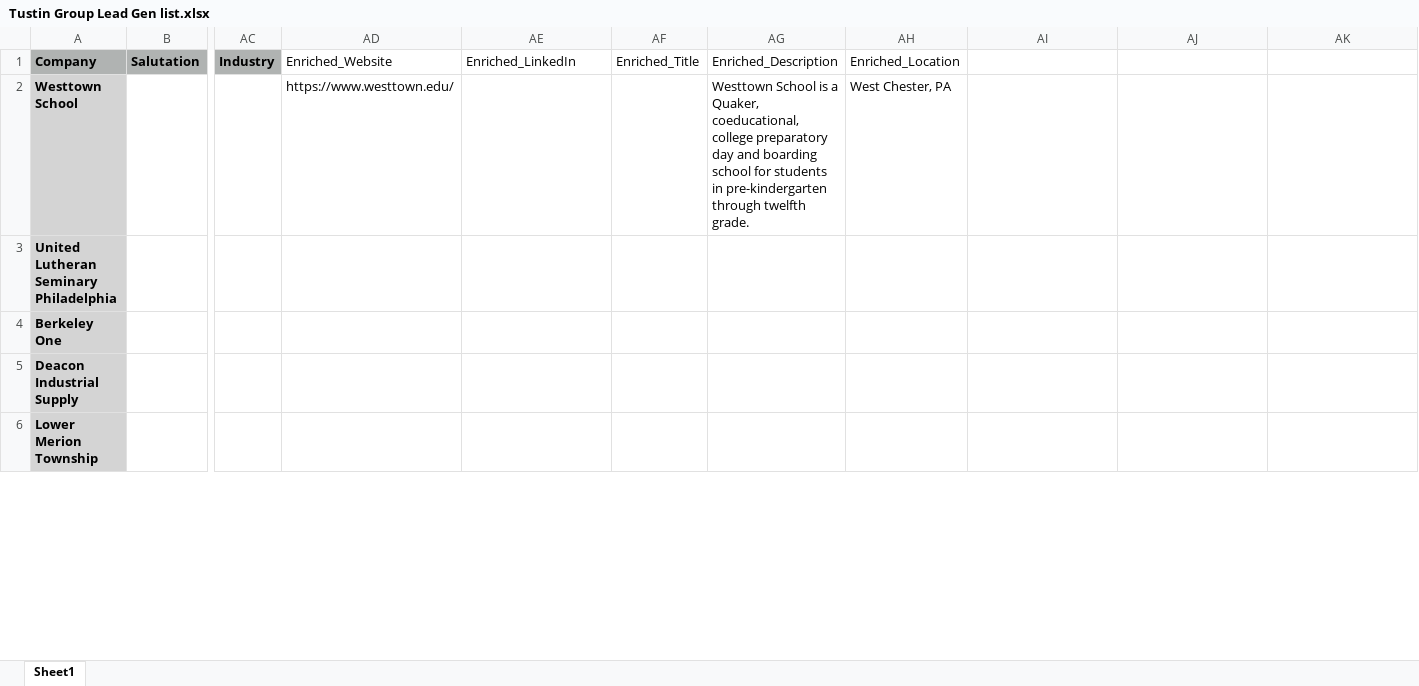
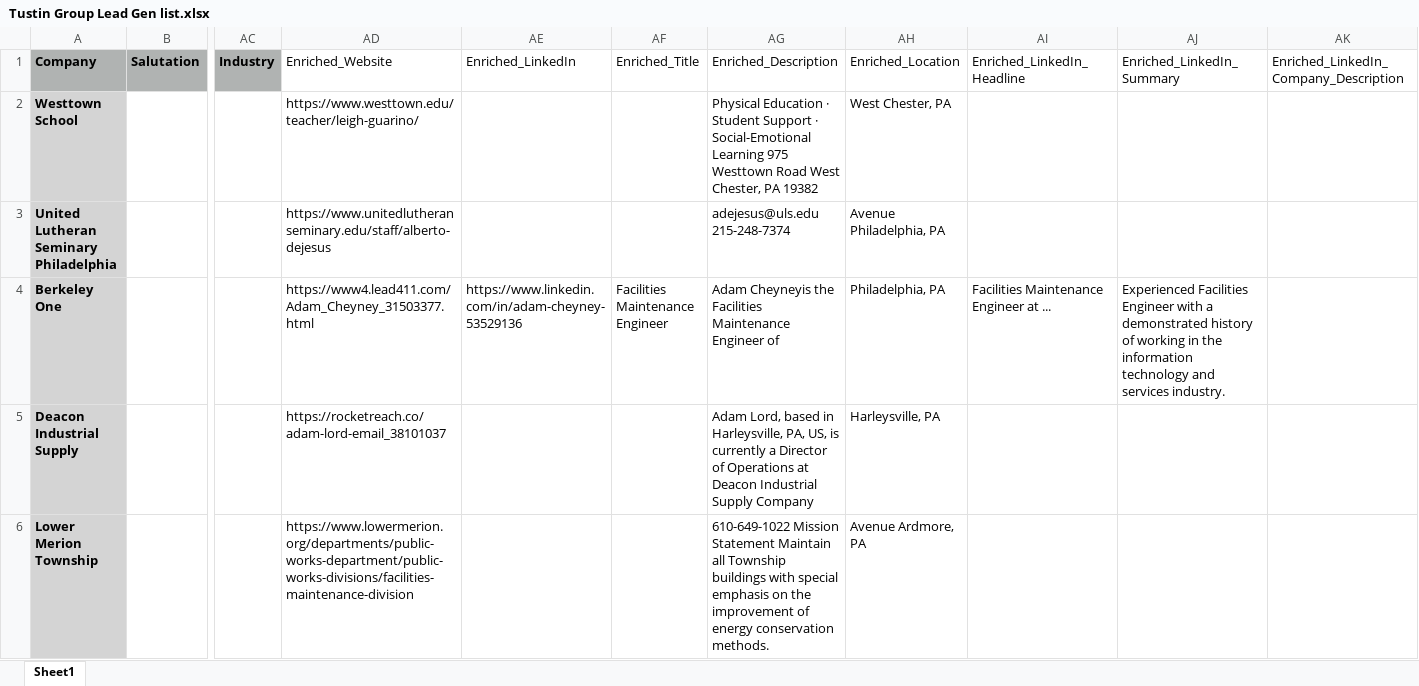
Before and after one commit to ParallelAssetIntelligence/TT, an Excel workbook: Tustin Group Lead Gen list.xlsx, sheet Sheet1, drawn as a sheet; only a part is shown, gaps mark what is left out; values as stored, in another font and other column widths than the file's, no borders; the diff covers the shown part only; the diff names each change by its address in the sheet, - before the commit and + after, or states it on an @@ line.

```diff
--- a/Tustin Group Lead Gen list.xlsx (sheet Sheet1)
+++ b/Tustin Group Lead Gen list.xlsx (sheet Sheet1)
-AI1: (empty)
+AI1: Enriched_LinkedIn_Headline
-AJ1: (empty)
+AJ1: Enriched_LinkedIn_Summary
-AK1: (empty)
+AK1: Enriched_LinkedIn_Company_Description
-AD2 (Enriched_Website): https://www.westtown.edu/
+AD2 (Enriched_Website): https://www.westtown.edu/teacher/leigh-guarino/
-AG2 (Enriched_Description): Westtown School is a Quaker, coeducational, college preparatory day and boarding school for students in pre-kindergarten through twelfth grade.
+AG2 (Enriched_Description): Physical Education · Student Support · Social-Emotional Learning 975 Westtown Road West Chester, PA 19382
-AD3 (Enriched_Website): (empty)
+AD3 (Enriched_Website): https://www.unitedlutheranseminary.edu/staff/alberto-dejesus
-AG3 (Enriched_Description): (empty)
+AG3 (Enriched_Description): adejesus@uls.edu 215-248-7374
-AH3 (Enriched_Location): (empty)
+AH3 (Enriched_Location): Avenue Philadelphia, PA
-AD4 (Enriched_Website): (empty)
+AD4 (Enriched_Website): https://www4.lead411.com/Adam_Cheyney_31503377.html
-AE4 (Enriched_LinkedIn): (empty)
+AE4 (Enriched_LinkedIn): https://www.linkedin.com/in/adam-cheyney-53529136
-AF4 (Enriched_Title): (empty)
+AF4 (Enriched_Title): Facilities Maintenance Engineer
-AG4 (Enriched_Description): (empty)
+AG4 (Enriched_Description): Adam Cheyneyis the Facilities Maintenance Engineer of
-AH4 (Enriched_Location): (empty)
+AH4 (Enriched_Location): Philadelphia, PA
-AI4 (Enriched_LinkedIn_Headline): (empty)
+AI4 (Enriched_LinkedIn_Headline): Facilities Maintenance Engineer at ...
-AJ4 (Enriched_LinkedIn_Summary): (empty)
+AJ4 (Enriched_LinkedIn_Summary): Experienced Facilities Engineer with a demonstrated history of working in the information technology and services industry.
-AD5 (Enriched_Website): (empty)
+AD5 (Enriched_Website): https://rocketreach.co/adam-lord-email_38101037
-AG5 (Enriched_Description): (empty)
+AG5 (Enriched_Description): Adam Lord, based in Harleysville, PA, US, is currently a Director of Operations at Deacon Industrial Supply Company
-AH5 (Enriched_Location): (empty)
+AH5 (Enriched_Location): Harleysville, PA
-AD6 (Enriched_Website): (empty)
+AD6 (Enriched_Website): https://www.lowermerion.org/departments/public-works-department/public-works-divisions/facilities-maintenance-division
-AG6 (Enriched_Description): (empty)
+AG6 (Enriched_Description): 610-649-1022 Mission Statement Maintain all Township buildings with special emphasis on the improvement of energy conservation methods.
-AH6 (Enriched_Location): (empty)
+AH6 (Enriched_Location): Avenue Ardmore, PA
```
Also changed, not shown: 11 edited cells elsewhere in this sheet, 2 other files.
